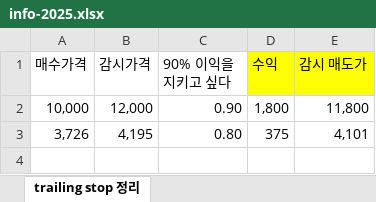
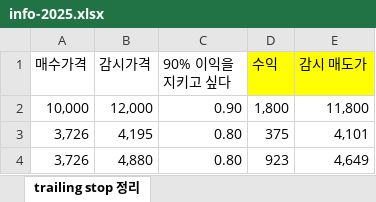
Before and after one commit to wemakeservice/py, an Excel workbook: info-2025.xlsx, sheet trailing stop 정리, drawn as a sheet; values as stored, in another font and other column widths than the file's, no borders; the diff names each change by its address in the sheet, - before the commit and + after, or states it on an @@ line.

Commit message:
add

```diff
--- a/info-2025.xlsx (sheet trailing stop 정리)
+++ b/info-2025.xlsx (sheet trailing stop 정리)
+row 4: 3,726 | 4,880 | 0.80 | 923 | 4,649
```
